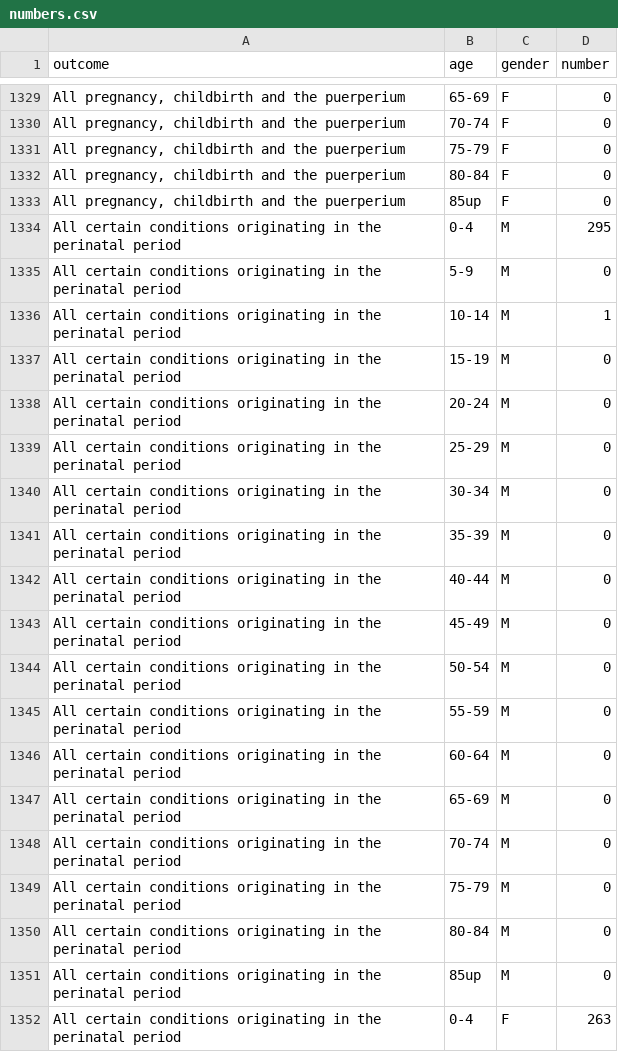
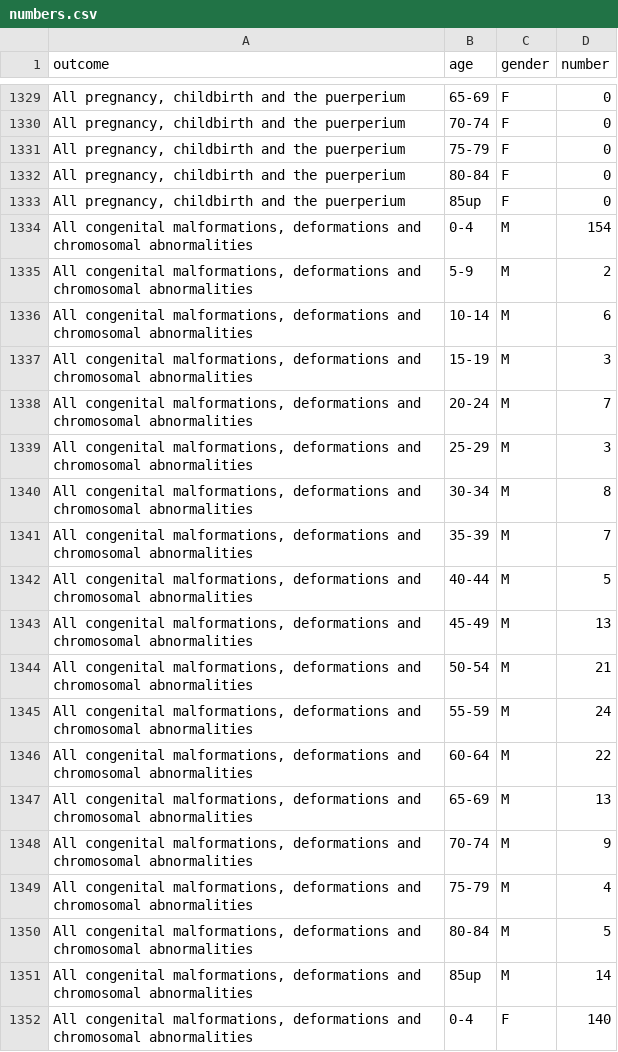
Before and after one commit to TheMadBug/feartheburger, a CSV file: data/GRIM/numbers.csv, drawn as a sheet; only a part is shown, gaps mark what is left out; the shorter side is filled out with more unchanged rows; the diff covers the shown part only; the diff names each change by its address in the sheet, - before the commit and + after, or states it on an @@ line.

Commit message:
Removed dying age 0-4 until the profile can get fixed.

```diff
--- a/data/GRIM/numbers.csv
+++ b/data/GRIM/numbers.csv
-row 1334: All certain conditions originating in the perinatal period | 0-4 | M | 295
-row 1335: All certain conditions originating in the perinatal period | 5-9 | M | 0
-row 1336: All certain conditions originating in the perinatal period | 10-14 | M | 1
-row 1337: All certain conditions originating in the perinatal period | 15-19 | M | 0
-row 1338: All certain conditions originating in the perinatal period | 20-24 | M | 0
-row 1339: All certain conditions originating in the perinatal period | 25-29 | M | 0
-row 1340: All certain conditions originating in the perinatal period | 30-34 | M | 0
-row 1341: All certain conditions originating in the perinatal period | 35-39 | M | 0
-row 1342: All certain conditions originating in the perinatal period | 40-44 | M | 0
-row 1343: All certain conditions originating in the perinatal period | 45-49 | M | 0
-row 1344: All certain conditions originating in the perinatal period | 50-54 | M | 0
-row 1345: All certain conditions originating in the perinatal period | 55-59 | M | 0
-row 1346: All certain conditions originating in the perinatal period | 60-64 | M | 0
-row 1347: All certain conditions originating in the perinatal period | 65-69 | M | 0
-row 1348: All certain conditions originating in the perinatal period | 70-74 | M | 0
-row 1349: All certain conditions originating in the perinatal period | 75-79 | M | 0
-row 1350: All certain conditions originating in the perinatal period | 80-84 | M | 0
-row 1351: All certain conditions originating in the perinatal period | 85up | M | 0
-row 1352: All certain conditions originating in the perinatal period | 0-4 | F | 263
```
Also changed, not shown: 17 removed rows elsewhere in this file.
